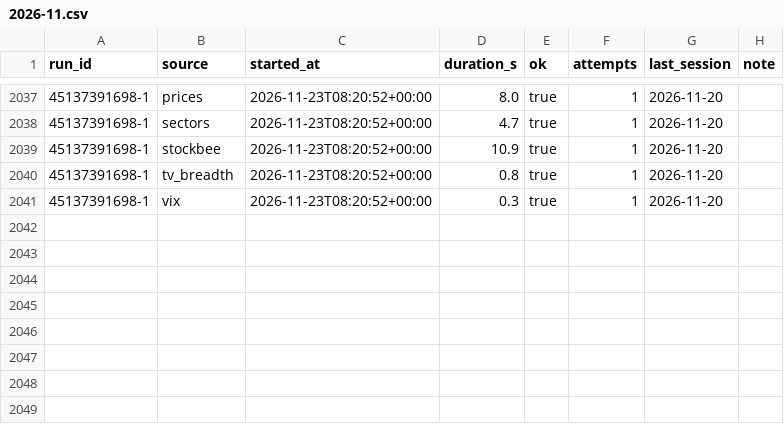
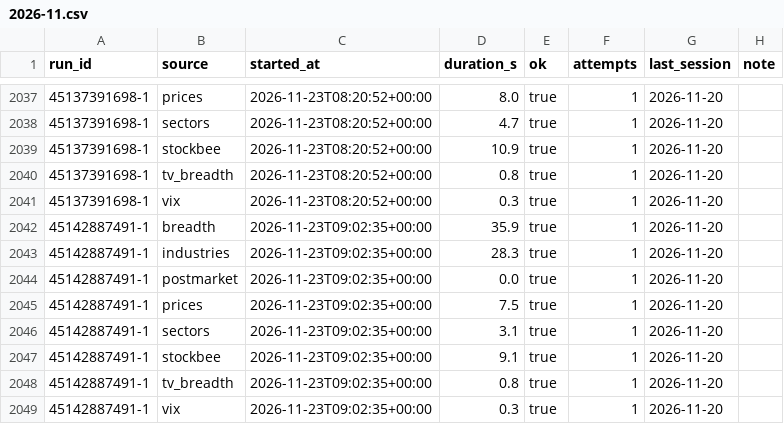
Before and after one commit to TheMrTBO/market-monitor, a CSV file: runs/2026/2026-11.csv, drawn as a sheet; only a part is shown, gaps mark what is left out; the diff names each change by its address in the sheet, - before the commit and + after, or states it on an @@ line.

```diff
--- a/runs/2026/2026-11.csv
+++ b/runs/2026/2026-11.csv
+row 2042: 45142887491-1 | breadth | 2026-11-23T09:02:35+00:00 | 35.9 | true | 1 | 2026-11-20
+row 2043: 45142887491-1 | industries | 2026-11-23T09:02:35+00:00 | 28.3 | true | 1 | 2026-11-20
+row 2044: 45142887491-1 | postmarket | 2026-11-23T09:02:35+00:00 | 0.0 | true | 1 | 2026-11-20
+row 2045: 45142887491-1 | prices | 2026-11-23T09:02:35+00:00 | 7.5 | true | 1 | 2026-11-20
+row 2046: 45142887491-1 | sectors | 2026-11-23T09:02:35+00:00 | 3.1 | true | 1 | 2026-11-20
+row 2047: 45142887491-1 | stockbee | 2026-11-23T09:02:35+00:00 | 9.1 | true | 1 | 2026-11-20
+row 2048: 45142887491-1 | tv_breadth | 2026-11-23T09:02:35+00:00 | 0.8 | true | 1 | 2026-11-20
+row 2049: 45142887491-1 | vix | 2026-11-23T09:02:35+00:00 | 0.3 | true | 1 | 2026-11-20
```
Also changed, not shown: prices_daily/2026/2026-11.csv, tv_breadth_daily/2026/2026-11.csv.
